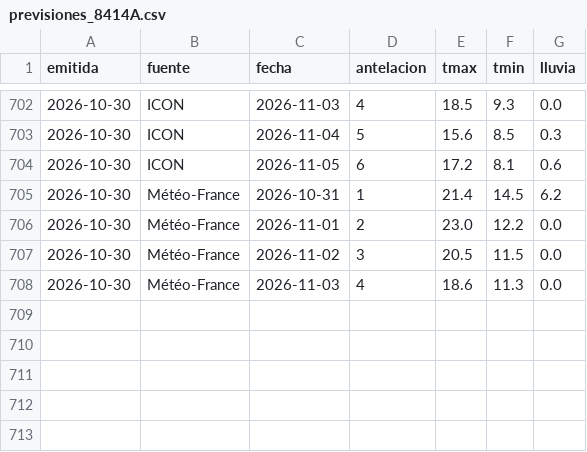
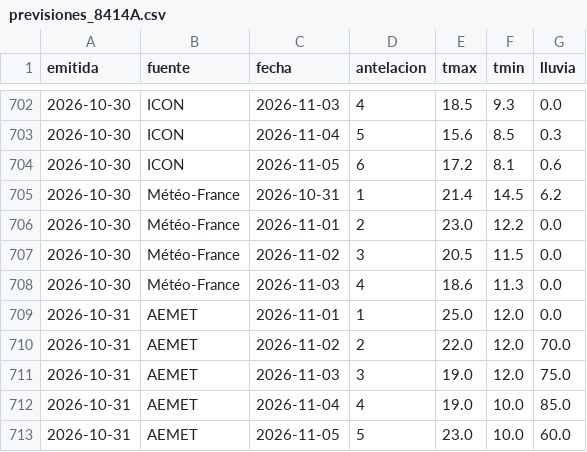
Before and after one commit to ljd285/weather-dash, a CSV file: data/previsiones_8414A.csv, drawn as a sheet; only a part is shown, gaps mark what is left out.

```diff
--- a/data/previsiones_8414A.csv
+++ b/data/previsiones_8414A.csv
@@ -708 +708,6 @@ emitida,fuente,fecha,antelacion,tmax,tmin,lluvia
 2026-10-30,Météo-France,2026-11-03,4,18.6,11.3,0.0
+2026-10-31,AEMET,2026-11-01,1,25.0,12.0,0.0
+2026-10-31,AEMET,2026-11-02,2,22.0,12.0,70.0
+2026-10-31,AEMET,2026-11-03,3,19.0,12.0,75.0
+2026-10-31,AEMET,2026-11-04,4,19.0,10.0,85.0
+2026-10-31,AEMET,2026-11-05,5,23.0,10.0,60.0
```
Also changed, not shown: data/previsiones_8416.csv.
